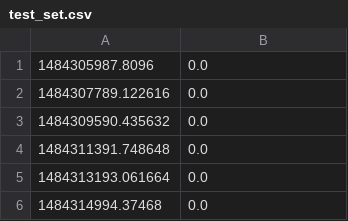
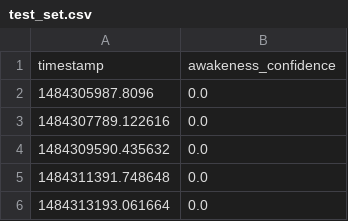
Before and after one commit to Alisa-lisa/nn_generator, a CSV file: examples/test_set.csv, drawn as a sheet; only a part is shown; the shorter side is filled out with more unchanged rows.

```diff
--- a/examples/test_set.csv
+++ b/examples/test_set.csv
@@ -1 +1,2 @@
+timestamp,awakeness_confidence
 1484305987.8096,0.0
```
Also changed, not shown: 3 other files.
